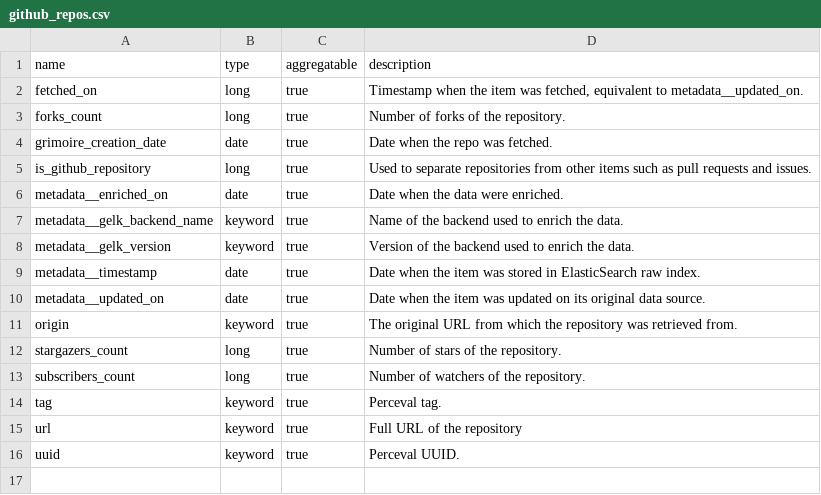
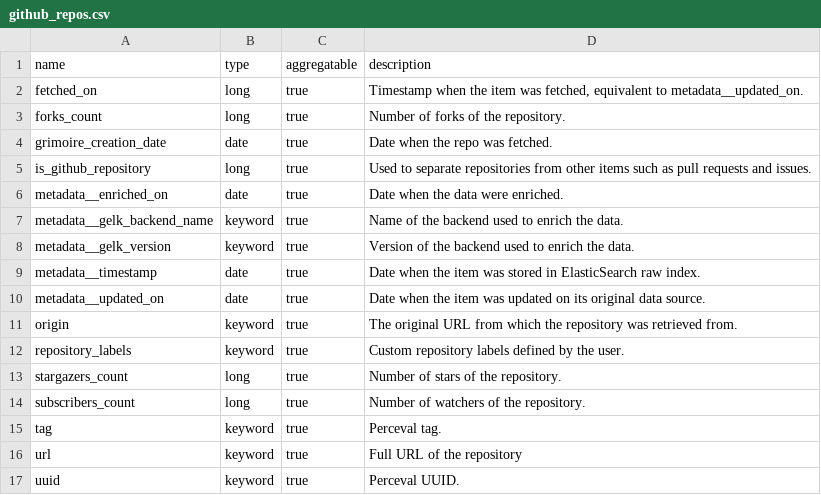
Before and after one commit to chaoss/grimoirelab-elk, a CSV file: schema/github_repos.csv, drawn as a sheet; the diff names each change by its address in the sheet, - before the commit and + after, or states it on an @@ line.

Commit message:
[schema] Add `repository_labels` attribute
This code includes to the enriched data schemas the attribute
`repository_labels`.

Signed-off-by: Valerio Cosentino <valcos@bitergia.com>

```diff
--- a/schema/github_repos.csv
+++ b/schema/github_repos.csv
+row 12: repository_labels | keyword | true | Custom repository labels defined by the user.
```
Also changed, not shown: schema/askbot.csv, schema/discourse.csv, 14 other files.
